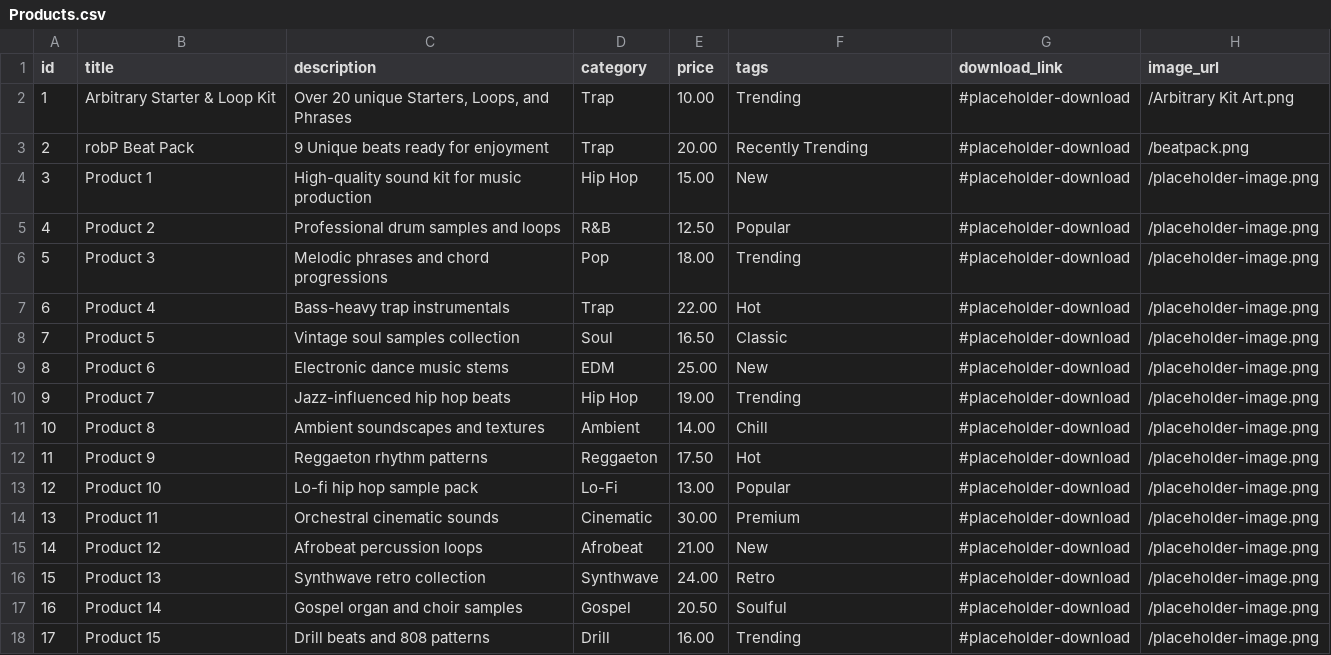
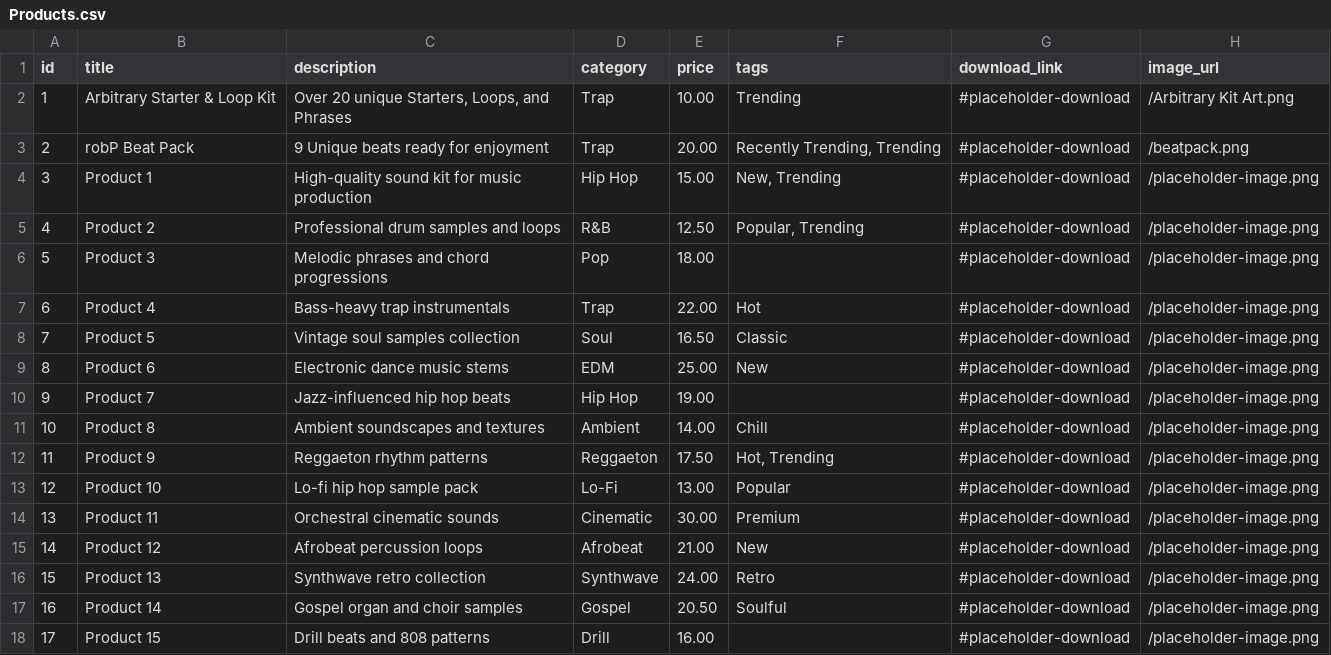
Before and after one commit to robP22/FractalSonics, a CSV file: Products.csv, drawn as a sheet; the diff names each change by its address in the sheet, - before the commit and + after, or states it on an @@ line.

```diff
--- a/Products.csv
+++ b/Products.csv
-F3 (tags): Recently Trending
+F3 (tags): Recently Trending, Trending
-F4 (tags): New
+F4 (tags): New, Trending
-F5 (tags): Popular
+F5 (tags): Popular, Trending
-F6 (tags): Trending
+F6 (tags): (empty)
-F10 (tags): Trending
+F10 (tags): (empty)
-F12 (tags): Hot
+F12 (tags): Hot, Trending
-F18 (tags): Trending
+F18 (tags): (empty)
```
Also changed, not shown: userAccounts.csv, userPurchaseHistory.csv, 17 other files.
